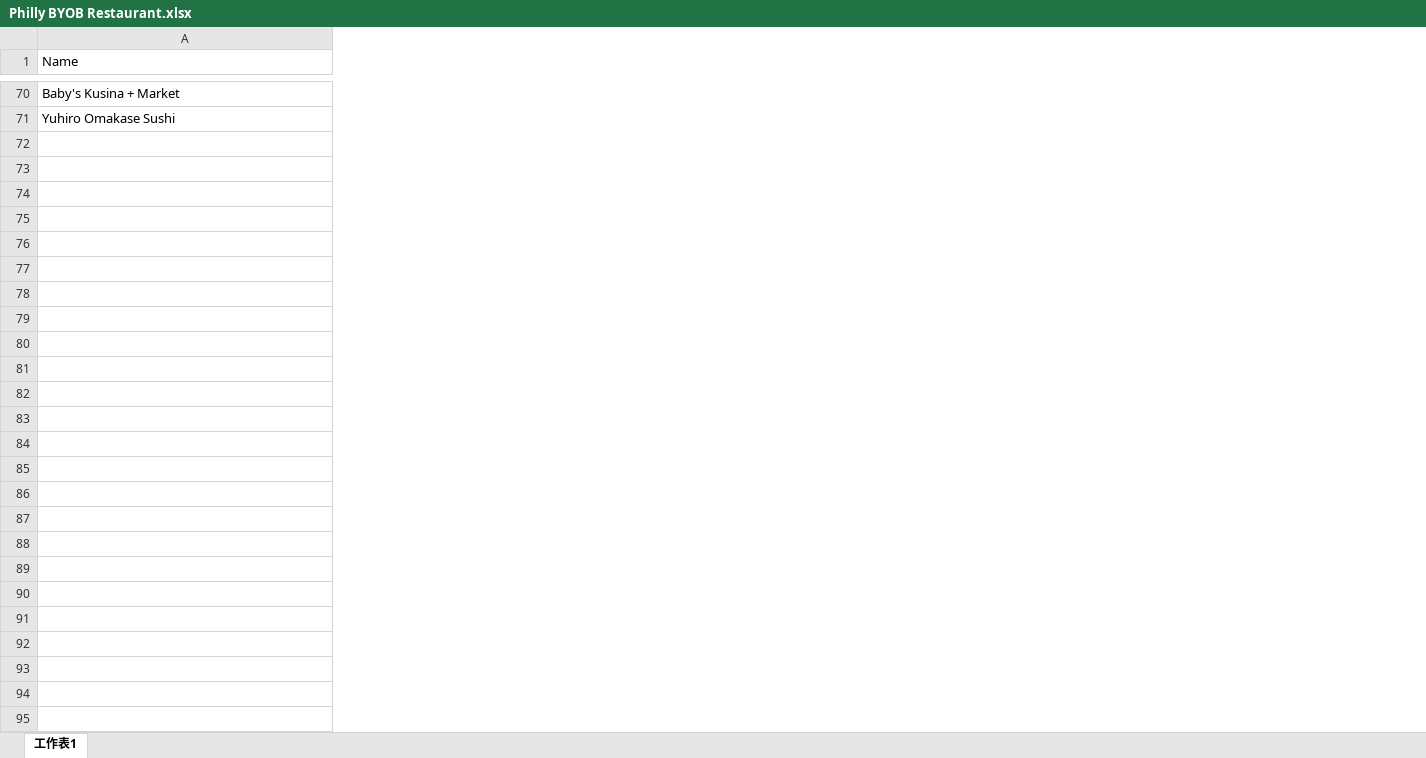
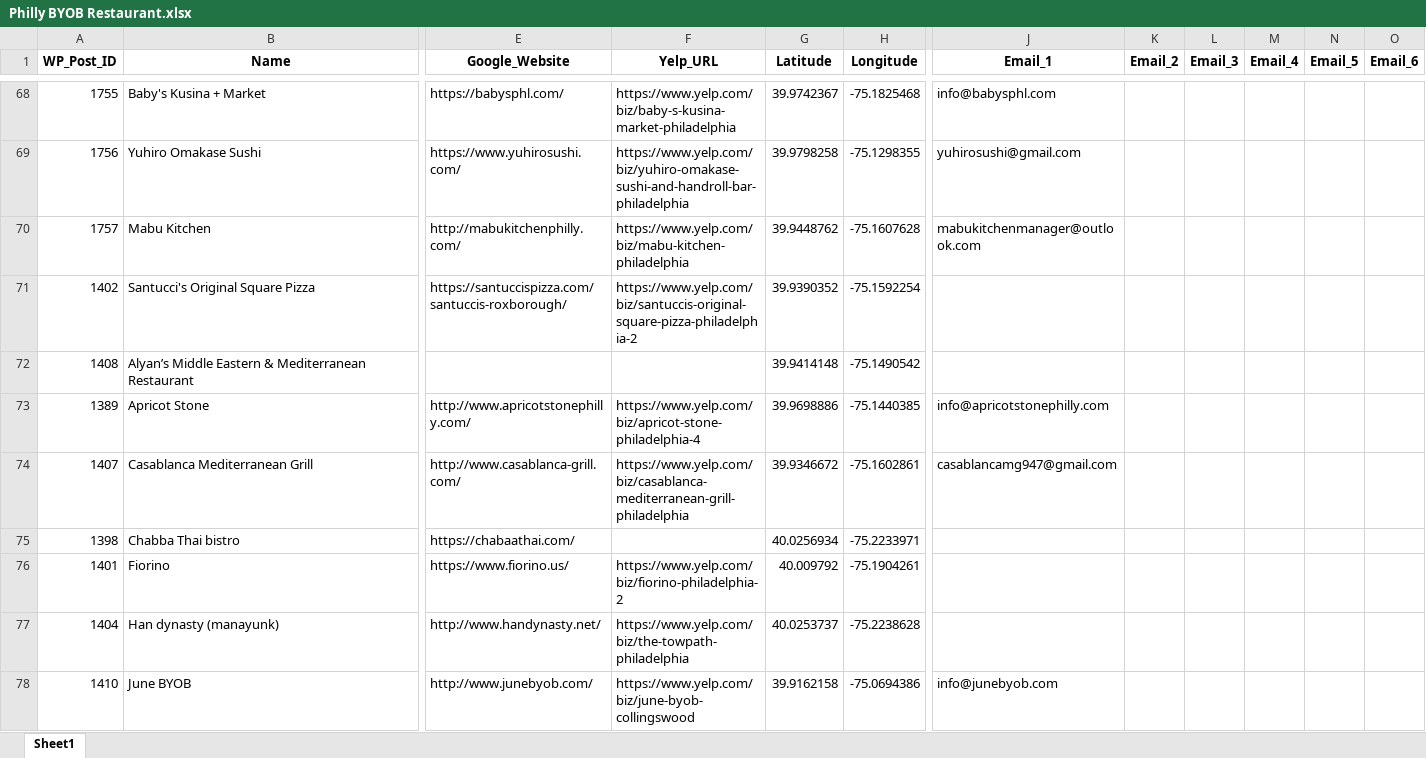
Before and after one commit to Neil515/byob-philly, an Excel workbook: philly_yelp_crawler/data/Philly BYOB Restaurant.xlsx, sheet Sheet1, drawn as a sheet; only a part is shown, gaps mark what is left out; values as stored, in another font and other column widths than the file's, no borders; conditional formats not drawn; addresses are those after the commit; rows hold the shown columns only; the diff covers the shown part only; the diff names each change by its address in the sheet, - before the commit and + after, or states it on an @@ line.

Commit message:
Update Philly BYOB Restaurant.xlsx

```diff
--- a/philly_yelp_crawler/data/Philly BYOB Restaurant.xlsx (sheet Sheet1)
+++ b/philly_yelp_crawler/data/Philly BYOB Restaurant.xlsx (sheet Sheet1)
-sheet tab: 工作表1
+sheet tab: Sheet1
+column A (WP_Post_ID), rows 68-69: 1755 | 1756
+column E (Google_Website), rows 68-69: https://babysphl.com/ | https://www.yuhirosushi.com/
+column F (Yelp_URL), rows 68-69: https://www.yelp.com/biz/baby-s-kusina-market-philadelphia | https://www.yelp.com/biz/yuhiro-omakase-sushi-and-handroll-bar-philadelphia
+column G (Latitude), rows 68-69: 39.9742367 | 39.9798258
+column H (Longitude), rows 68-69: -75.1825468 | -75.1298355
+column J (Email_1), rows 68-69: info@babysphl.com | yuhirosushi@gmail.com
+column K (Email_2), empty
+column L (Email_3), empty
+column M (Email_4), empty
+column N (Email_5), empty
+column O (Email_6), empty
@@ B1 bold: off → on, alignment: left → center @@
+row 70: 1757 | Mabu Kitchen | http://mabukitchenphilly.com/ | https://www.yelp.com/biz/mabu-kitchen-philadelphia | 39.9448762 | -75.1607628 | mabukitchenmanager@outlook.com
+row 71: 1402 | Santucci's Original Square Pizza | https://santuccispizza.com/santuccis-roxborough/ | https://www.yelp.com/biz/santuccis-original-square-pizza-philadelphia-2 | 39.9390352 | -75.1592254
+row 72: 1408 | Alyan’s Middle Eastern & Mediterranean Restaurant |  |  | 39.9414148 | -75.1490542
+row 73: 1389 | Apricot Stone | http://www.apricotstonephilly.com/ | https://www.yelp.com/biz/apricot-stone-philadelphia-4 | 39.9698886 | -75.1440385 | info@apricotstonephilly.com
+row 74: 1407 | Casablanca Mediterranean Grill | http://www.casablanca-grill.com/ | https://www.yelp.com/biz/casablanca-mediterranean-grill-philadelphia | 39.9346672 | -75.1602861 | casablancamg947@gmail.com
+row 75: 1398 | Chabba Thai bistro | https://chabaathai.com/ |  | 40.0256934 | -75.2233971
+row 76: 1401 | Fiorino | https://www.fiorino.us/ | https://www.yelp.com/biz/fiorino-philadelphia-2 | 40.009792 | -75.1904261
+row 77: 1404 | Han dynasty (manayunk) | http://www.handynasty.net/ | https://www.yelp.com/biz/the-towpath-philadelphia | 40.0253737 | -75.2238628
+row 78: 1410 | June BYOB | http://www.junebyob.com/ | https://www.yelp.com/biz/june-byob-collingswood | 39.9162158 | -75.0694386 | info@junebyob.com
```
Also changed, not shown: 8 added rows, 2 removed rows, 4 added columns, 1 edited cell and cell formats elsewhere in this sheet.
